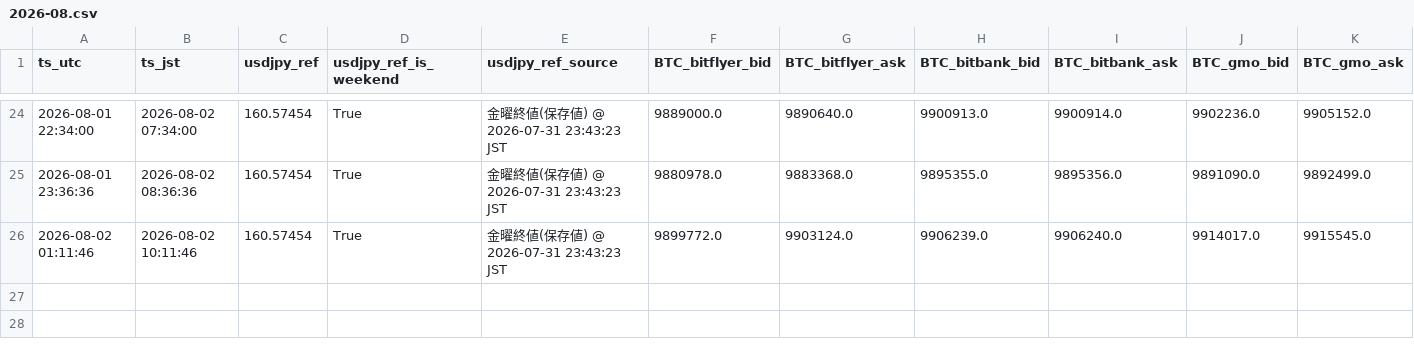
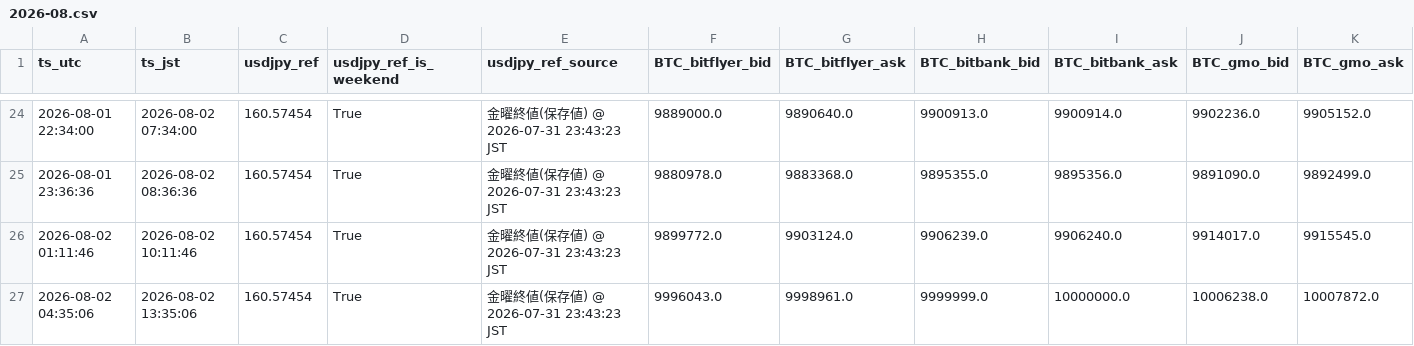
Before and after one commit to buzzsonic/base-lab, a CSV file: spread-logger/data/2026-08.csv, drawn as a sheet; only a part is shown, gaps mark what is left out; rows hold the shown columns only; the diff names each change by its address in the sheet, - before the commit and + after, or states it on an @@ line.

```diff
--- a/spread-logger/data/2026-08.csv
+++ b/spread-logger/data/2026-08.csv
+row 27: 2026-08-02 04:35:06 | 2026-08-02 13:35:06 | 160.57454 | True | 金曜終値(保存値) @ 2026-07-31 23:43:23 JST | 9996043.0 | 9998961.0 | 9999999.0 | 10000000.0 | 10006238.0 | 10007872.0
```
Also changed, not shown: 1 other file.
